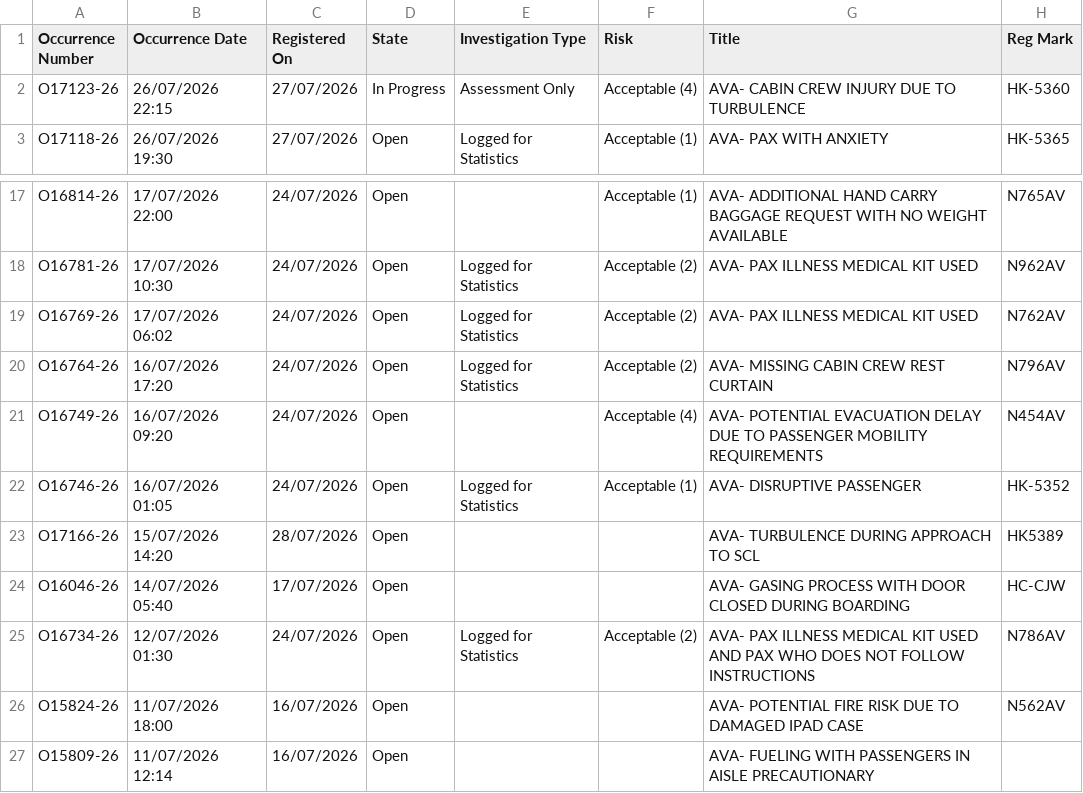
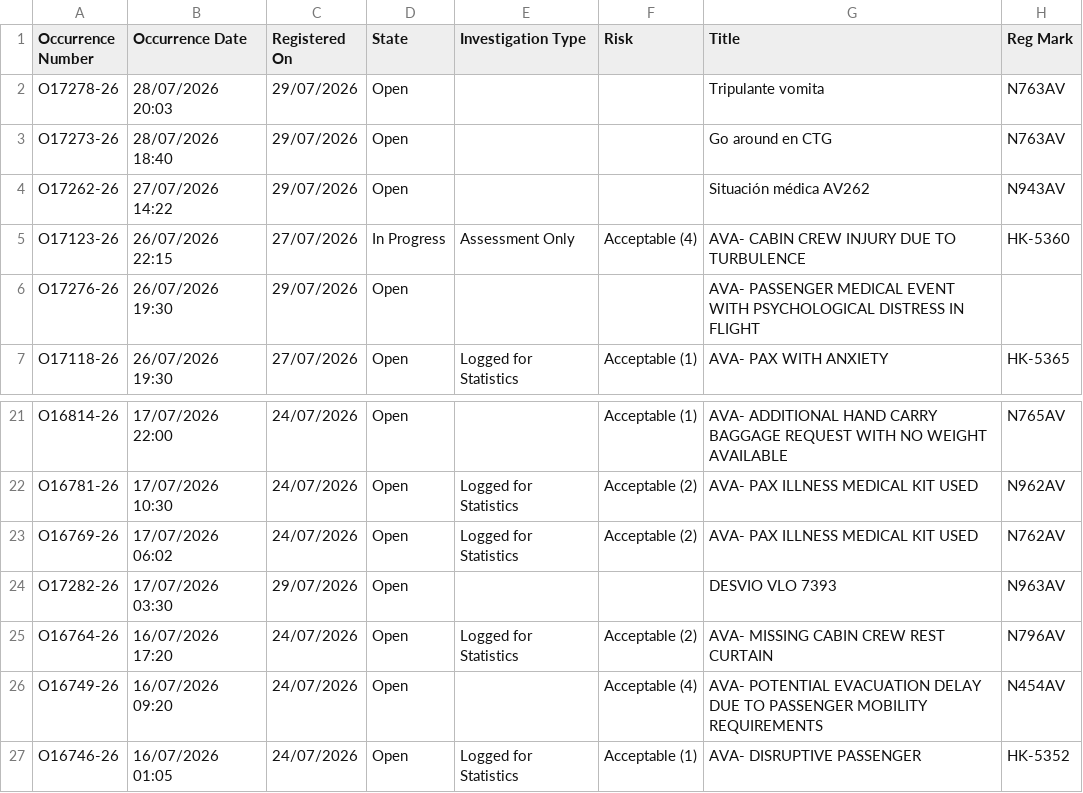
Before and after one commit to luibernip/segops, a CSV file: bitacora_cbn.csv, drawn as a sheet; only a part is shown, gaps mark what is left out; the shorter side is filled out with more unchanged rows; the diff names each change by its address in the sheet, - before the commit and + after, or states it on an @@ line.

```diff
--- a/bitacora_cbn.csv
+++ b/bitacora_cbn.csv
+row 2: O17278-26 | 28/07/2026 20:03 | 29/07/2026 | Open |  |  | Tripulante vomita | N763AV
+row 3: O17273-26 | 28/07/2026 18:40 | 29/07/2026 | Open |  |  | Go around en CTG | N763AV
+row 4: O17262-26 | 27/07/2026 14:22 | 29/07/2026 | Open |  |  | Situación médica AV262 | N943AV
+row 6: O17276-26 | 26/07/2026 19:30 | 29/07/2026 | Open |  |  | AVA- PASSENGER MEDICAL EVENT WITH PSYCHOLOGICAL DISTRESS IN FLIGHT
+row 24: O17282-26 | 17/07/2026 03:30 | 29/07/2026 | Open |  |  | DESVIO VLO 7393 | N963AV
```
Also changed, not shown: bitacora_cbn_real.csv, bitacora_frm.csv, 4 other files.
